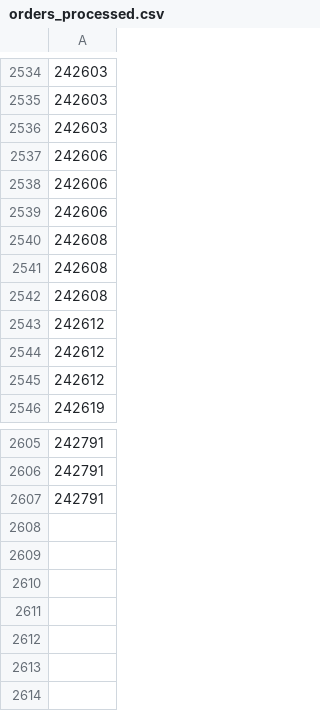
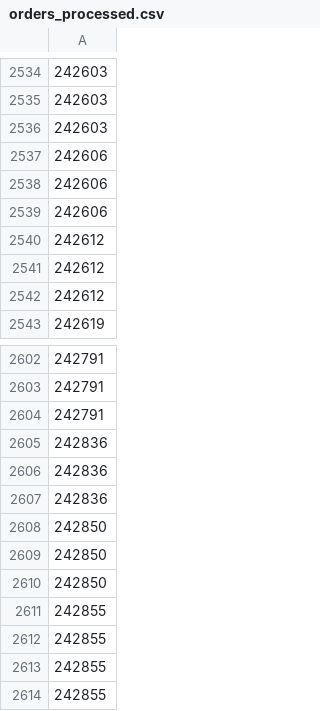
Before and after one commit to UnclePotatoe/ShoptetStock, a CSV file: orders_processed.csv, drawn as a sheet; only a part is shown, gaps mark what is left out; removed rows and columns are numbered as before the commit, all else as after; the diff names each change by its address in the sheet, - before the commit and + after, or states it on an @@ line.

Commit message:
CSV test without index?

```diff
--- a/orders_processed.csv
+++ b/orders_processed.csv
-row 2540: 242608
-row 2541: 242608
-row 2542: 242608
+row 2605: 242836
+row 2606: 242836
+row 2607: 242836
+row 2608: 242850
+row 2609: 242850
+row 2610: 242850
+row 2611: 242855
+row 2612: 242855
+row 2613: 242855
+row 2614: 242855
```
